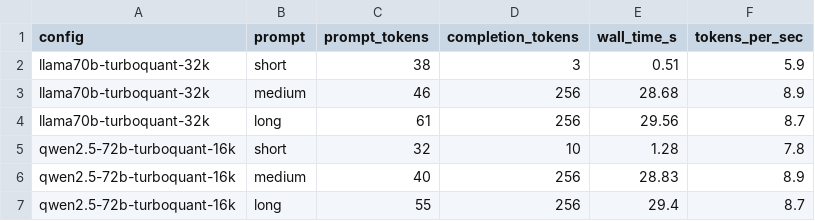
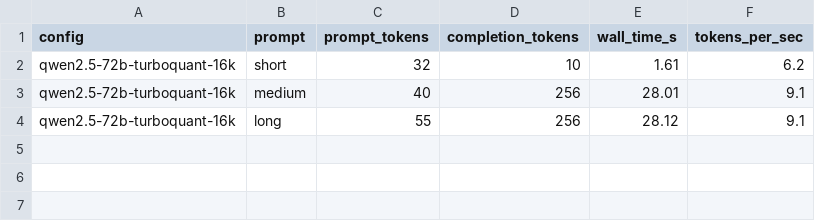
Before and after one commit to pitcany/turboquant, a TSV file: benchmark_tq_results.tsv, drawn as a sheet.

```diff
--- a/benchmark_tq_results.tsv
+++ b/benchmark_tq_results.tsv
@@ -1,7 +1,4 @@
 config	prompt	prompt_tokens	completion_tokens	wall_time_s	tokens_per_sec
-llama70b-turboquant-32k	short	38	3	0.51	5.9
-llama70b-turboquant-32k	medium	46	256	28.68	8.9
-llama70b-turboquant-32k	long	61	256	29.56	8.7
-qwen2.5-72b-turboquant-16k	short	32	10	1.28	7.8
-qwen2.5-72b-turboquant-16k	medium	40	256	28.83	8.9
-qwen2.5-72b-turboquant-16k	long	55	256	29.4	8.7
+qwen2.5-72b-turboquant-16k	short	32	10	1.61	6.2
+qwen2.5-72b-turboquant-16k	medium	40	256	28.01	9.1
+qwen2.5-72b-turboquant-16k	long	55	256	28.12	9.1
```
Also changed, not shown: 16 other files.
